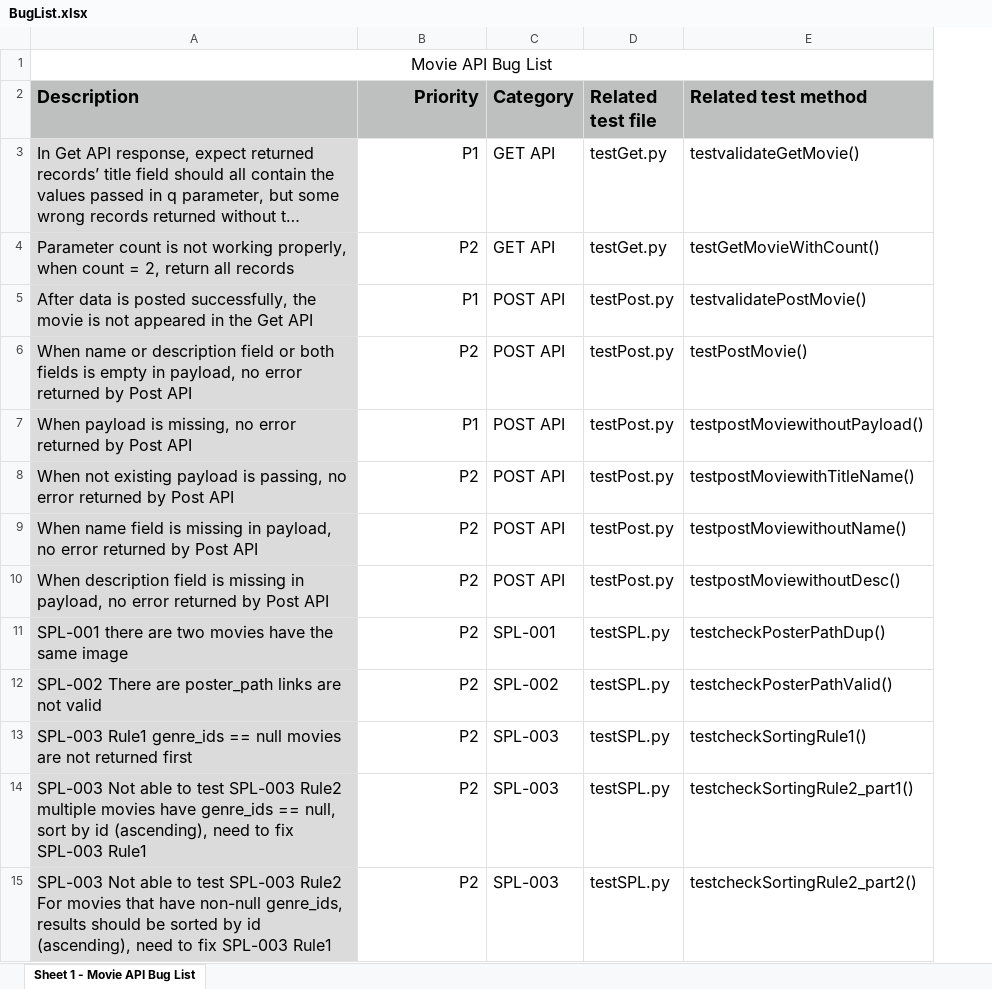
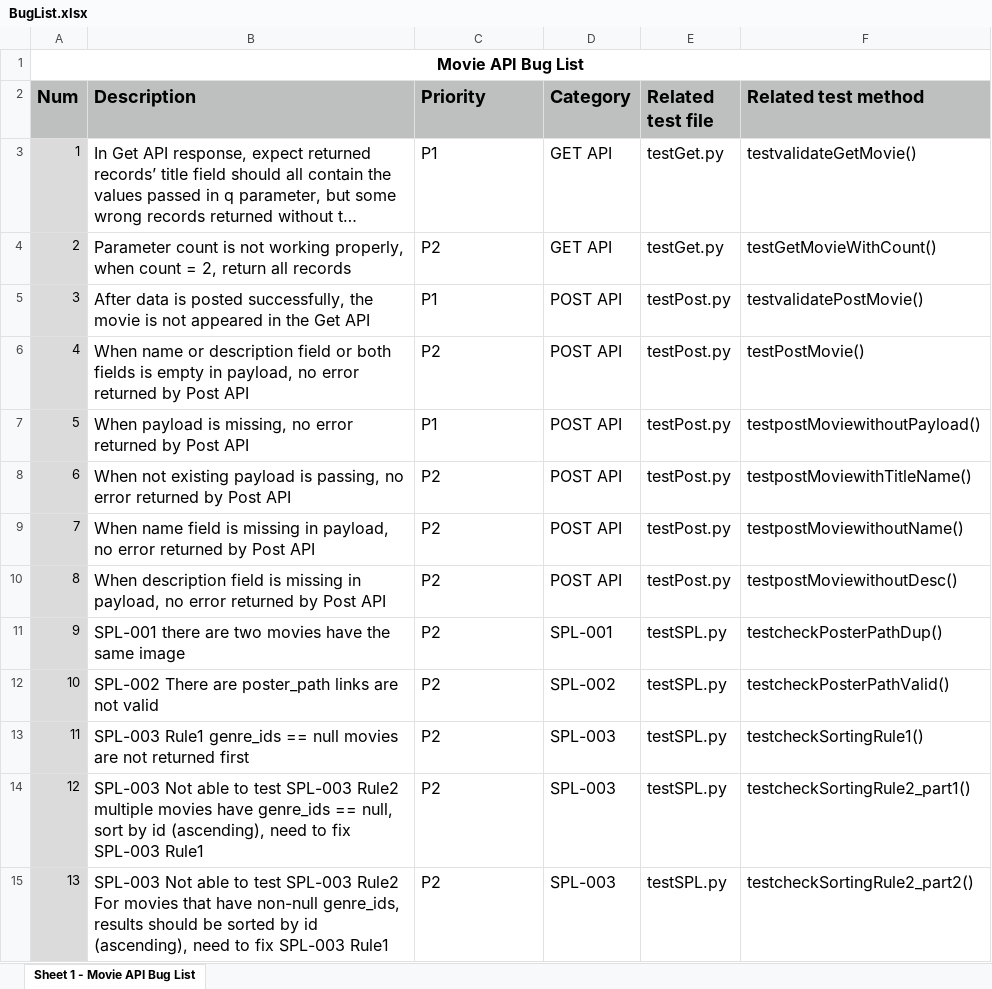
Before and after one commit to xihu2/Splunk, an Excel workbook: documents/BugList.xlsx, sheet Sheet 1 - Movie API Bug List, drawn as a sheet; long unchanged cells end in …; values as stored, in another font and other column widths than the file's, no borders; removed rows and columns are numbered as before the commit, all else as after; the diff names each change by its address in the sheet, - before the commit and + after, or states it on an @@ line.

Commit message:
update BugList file

```diff
--- a/documents/BugList.xlsx (sheet Sheet 1 - Movie API Bug List)
+++ b/documents/BugList.xlsx (sheet Sheet 1 - Movie API Bug List)
+column A (Num), row 1: Movie API Bug List; rows 3-15: 1 | 2 | 3 | 4 | 5 | 6 | 7 | 8 | 9 | 10 | 11 | 12 | 13
-B1 (Description): Movie API Bug List
+B1 (Description): (empty)
-A1:E1 merged
-C2:C15 alignment: right
+C2:C15 alignment: left
-B3:B15 fill: #DBDBDB
+B3:B15 fill: none
```
Also changed, not shown: 1 other file.
